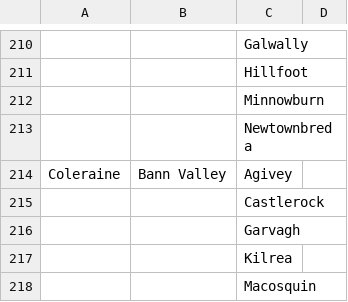
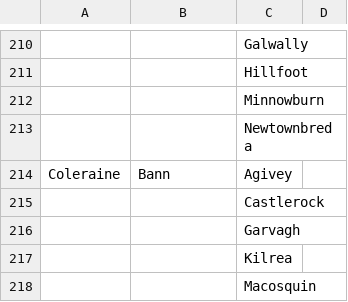
Before and after one commit to mysociety/internal-services, a CSV file: mapit-dadem-loading/ni-electoral-areas.csv, drawn as a sheet; only a part is shown, gaps mark what is left out; the diff names each change by its address in the sheet, - before the commit and + after, or states it on an @@ line.

Commit message:
Typos.

```diff
--- a/mapit-dadem-loading/ni-electoral-areas.csv
+++ b/mapit-dadem-loading/ni-electoral-areas.csv
-B214: Bann Valley
+B214: Bann
```
